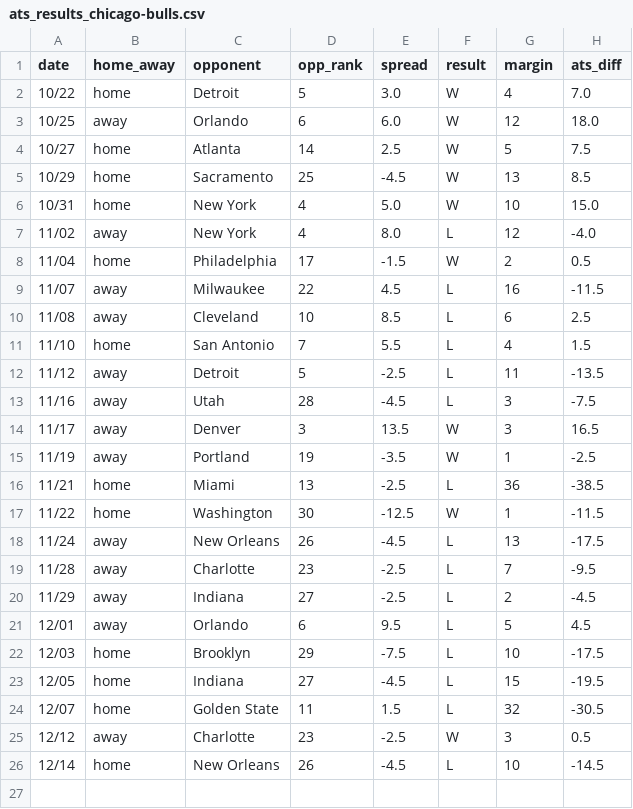
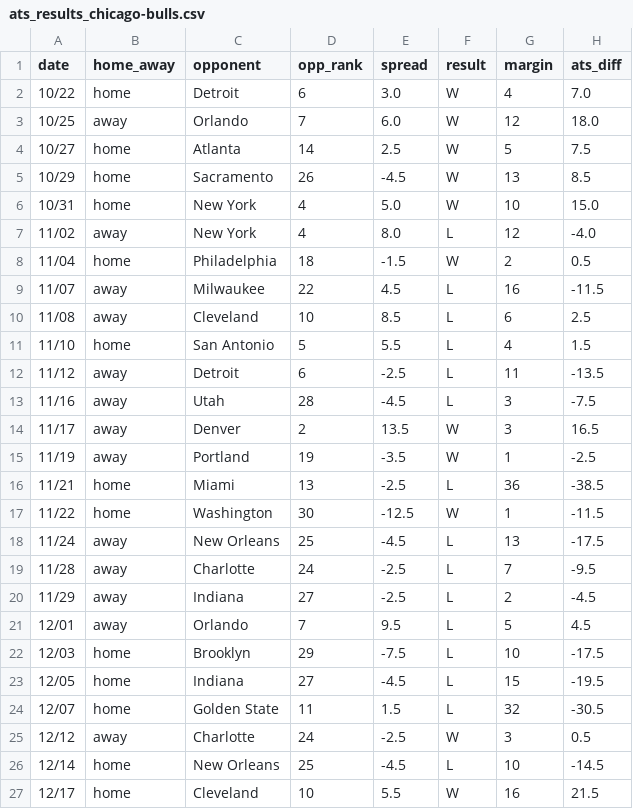
Before and after one commit to ajoros/nbabetinfo, a CSV file: ats_results_chicago-bulls.csv, drawn as a sheet.

```diff
--- a/ats_results_chicago-bulls.csv
+++ b/ats_results_chicago-bulls.csv
@@ -1,15 +1,15 @@
 date,home_away,opponent,opp_rank,spread,result,margin,ats_diff
-10/22,home,Detroit,5,3.0,W,4,7.0
-10/25,away,Orlando,6,6.0,W,12,18.0
+10/22,home,Detroit,6,3.0,W,4,7.0
+10/25,away,Orlando,7,6.0,W,12,18.0
 10/27,home,Atlanta,14,2.5,W,5,7.5
-10/29,home,Sacramento,25,-4.5,W,13,8.5
+10/29,home,Sacramento,26,-4.5,W,13,8.5
 10/31,home,New York,4,5.0,W,10,15.0
 11/02,away,New York,4,8.0,L,12,-4.0
-11/04,home,Philadelphia,17,-1.5,W,2,0.5
+11/04,home,Philadelphia,18,-1.5,W,2,0.5
 11/07,away,Milwaukee,22,4.5,L,16,-11.5
 11/08,away,Cleveland,10,8.5,L,6,2.5
-11/10,home,San Antonio,7,5.5,L,4,1.5
-11/12,away,Detroit,5,-2.5,L,11,-13.5
+11/10,home,San Antonio,5,5.5,L,4,1.5
+11/12,away,Detroit,6,-2.5,L,11,-13.5
 11/16,away,Utah,28,-4.5,L,3,-7.5
-11/17,away,Denver,3,13.5,W,3,16.5
+11/17,away,Denver,2,13.5,W,3,16.5
 11/19,away,Portland,19,-3.5,W,1,-2.5
@@ -17,6 +17,6 @@ date,home_away,opponent,opp_rank,spread,result,margin,ats_diff
 11/22,home,Washington,30,-12.5,W,1,-11.5
-11/24,away,New Orleans,26,-4.5,L,13,-17.5
-11/28,away,Charlotte,23,-2.5,L,7,-9.5
+11/24,away,New Orleans,25,-4.5,L,13,-17.5
+11/28,away,Charlotte,24,-2.5,L,7,-9.5
 11/29,away,Indiana,27,-2.5,L,2,-4.5
-12/01,away,Orlando,6,9.5,L,5,4.5
+12/01,away,Orlando,7,9.5,L,5,4.5
 12/03,home,Brooklyn,29,-7.5,L,10,-17.5
@@ -24,3 +24,4 @@ date,home_away,opponent,opp_rank,spread,result,margin,ats_diff
 12/07,home,Golden State,11,1.5,L,32,-30.5
-12/12,away,Charlotte,23,-2.5,W,3,0.5
-12/14,home,New Orleans,26,-4.5,L,10,-14.5
+12/12,away,Charlotte,24,-2.5,W,3,0.5
+12/14,home,New Orleans,25,-4.5,L,10,-14.5
+12/17,home,Cleveland,10,5.5,W,16,21.5
```
Also changed, not shown: ats_results_atlanta-hawks.csv, ats_results_boston-celtics.csv, 11 other files.
